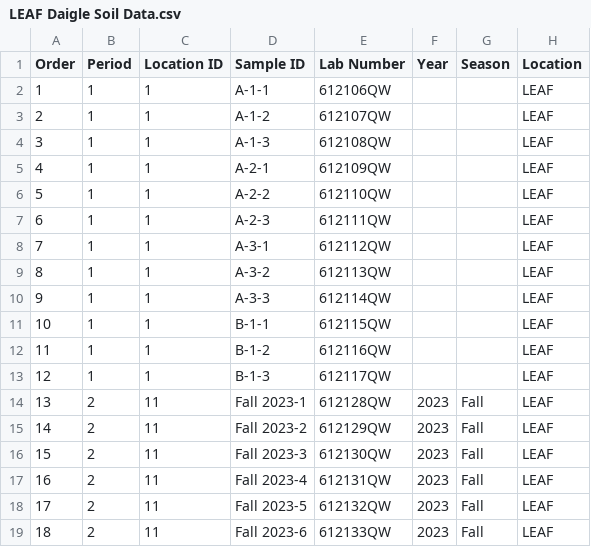
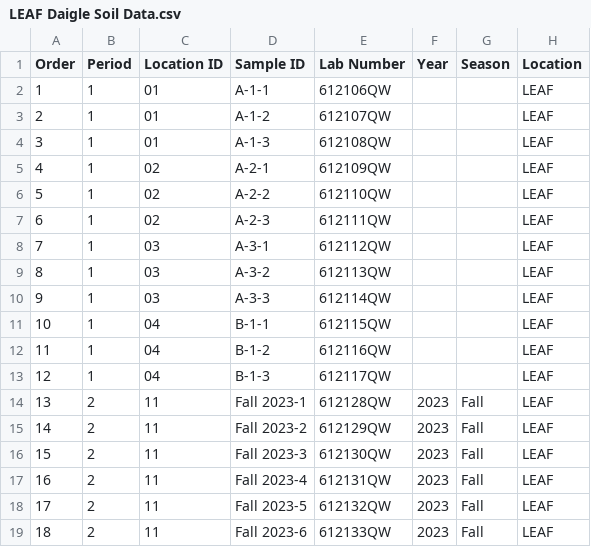
Before and after one commit to kfuruk1/r, a CSV file: LEAF Daigle Soil Data.csv, drawn as a sheet; only a part is shown; the diff names each change by its address in the sheet, - before the commit and + after, or states it on an @@ line.

Commit message:
Update LEAF Daigle Soil Data.csv

```diff
--- a/LEAF Daigle Soil Data.csv
+++ b/LEAF Daigle Soil Data.csv
-C2:C4 (Location ID): 1
+C2:C4 (Location ID): 01
-C5:C7 (Location ID): 1
+C5:C7 (Location ID): 02
-C8:C10 (Location ID): 1
+C8:C10 (Location ID): 03
-C11:C13 (Location ID): 1
+C11:C13 (Location ID): 04
```
